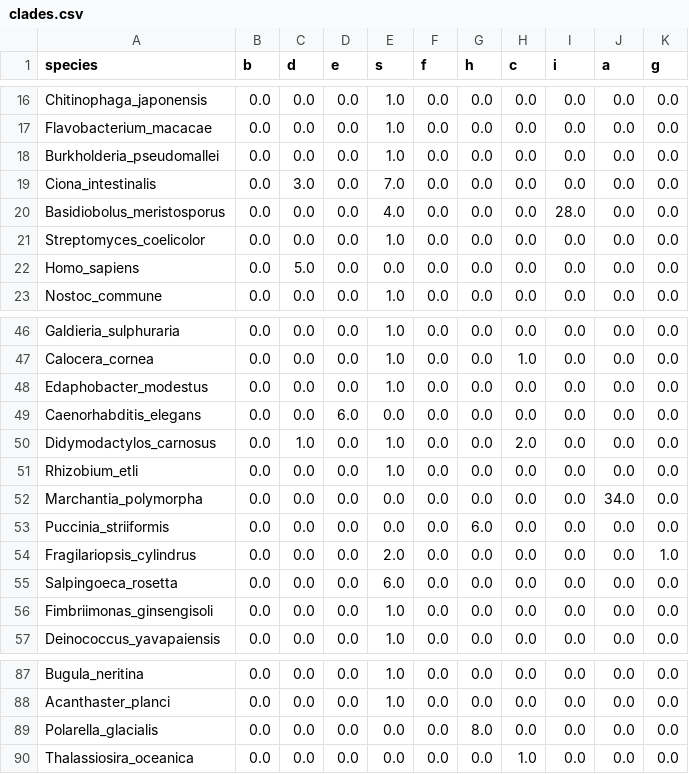
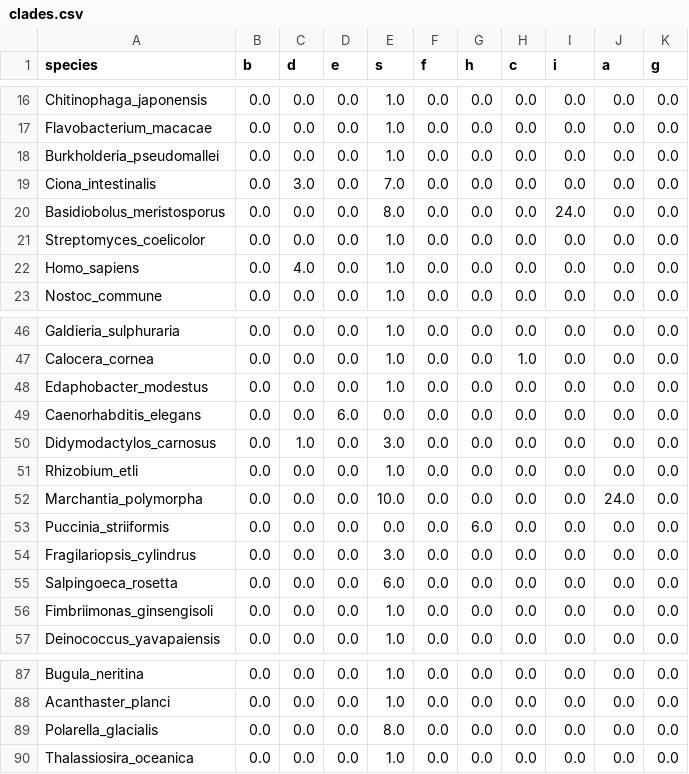
Before and after one commit to idameitil/polyphenol-oxidases, a CSV file: data/mrbayes/all-seeds-0619/clades/clades.csv, drawn as a sheet; only a part is shown, gaps mark what is left out; the diff covers the shown part only.

```diff
--- a/data/mrbayes/all-seeds-0619/clades/clades.csv
+++ b/data/mrbayes/all-seeds-0619/clades/clades.csv
@@ -19,5 +19,5 @@ Burkholderia_pseudomallei,0.0,0.0,0.0,1.0,0.0,0.0,0.0,0.0,0.0,0.0
 Ciona_intestinalis,0.0,3.0,0.0,7.0,0.0,0.0,0.0,0.0,0.0,0.0
-Basidiobolus_meristosporus,0.0,0.0,0.0,4.0,0.0,0.0,0.0,28.0,0.0,0.0
+Basidiobolus_meristosporus,0.0,0.0,0.0,8.0,0.0,0.0,0.0,24.0,0.0,0.0
 Streptomyces_coelicolor,0.0,0.0,0.0,1.0,0.0,0.0,0.0,0.0,0.0,0.0
-Homo_sapiens,0.0,5.0,0.0,0.0,0.0,0.0,0.0,0.0,0.0,0.0
+Homo_sapiens,0.0,4.0,0.0,1.0,0.0,0.0,0.0,0.0,0.0,0.0
 Nostoc_commune,0.0,0.0,0.0,1.0,0.0,0.0,0.0,0.0,0.0,0.0
@@ -49,7 +49,7 @@ Edaphobacter_modestus,0.0,0.0,0.0,1.0,0.0,0.0,0.0,0.0,0.0,0.0
 Caenorhabditis_elegans,0.0,0.0,6.0,0.0,0.0,0.0,0.0,0.0,0.0,0.0
-Didymodactylos_carnosus,0.0,1.0,0.0,1.0,0.0,0.0,2.0,0.0,0.0,0.0
+Didymodactylos_carnosus,0.0,1.0,0.0,3.0,0.0,0.0,0.0,0.0,0.0,0.0
 Rhizobium_etli,0.0,0.0,0.0,1.0,0.0,0.0,0.0,0.0,0.0,0.0
-Marchantia_polymorpha,0.0,0.0,0.0,0.0,0.0,0.0,0.0,0.0,34.0,0.0
+Marchantia_polymorpha,0.0,0.0,0.0,10.0,0.0,0.0,0.0,0.0,24.0,0.0
 Puccinia_striiformis,0.0,0.0,0.0,0.0,0.0,6.0,0.0,0.0,0.0,0.0
-Fragilariopsis_cylindrus,0.0,0.0,0.0,2.0,0.0,0.0,0.0,0.0,0.0,1.0
+Fragilariopsis_cylindrus,0.0,0.0,0.0,3.0,0.0,0.0,0.0,0.0,0.0,0.0
 Salpingoeca_rosetta,0.0,0.0,0.0,6.0,0.0,0.0,0.0,0.0,0.0,0.0
@@ -88,3 +88,3 @@ Bugula_neritina,0.0,0.0,0.0,1.0,0.0,0.0,0.0,0.0,0.0,0.0
 Acanthaster_planci,0.0,0.0,0.0,1.0,0.0,0.0,0.0,0.0,0.0,0.0
-Polarella_glacialis,0.0,0.0,0.0,0.0,0.0,8.0,0.0,0.0,0.0,0.0
-Thalassiosira_oceanica,0.0,0.0,0.0,0.0,0.0,0.0,1.0,0.0,0.0,0.0
+Polarella_glacialis,0.0,0.0,0.0,8.0,0.0,0.0,0.0,0.0,0.0,0.0
+Thalassiosira_oceanica,0.0,0.0,0.0,1.0,0.0,0.0,0.0,0.0,0.0,0.0
```
Also changed, not shown: 49 edited cells elsewhere in this file, 34 other files.
